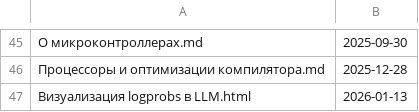
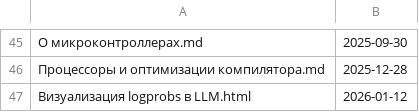
Before and after one commit to Kright/kright.github.io, a CSV file: _preprocessing_code/dates.csv, drawn as a sheet; only a part is shown, gaps mark what is left out; the diff names each change by its address in the sheet, - before the commit and + after, or states it on an @@ line.

```diff
--- a/_preprocessing_code/dates.csv
+++ b/_preprocessing_code/dates.csv
-B47: 2026-01-13
+B47: 2026-01-12
```
Also changed, not shown: 1 other file.
